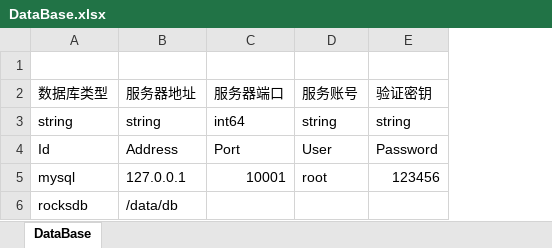
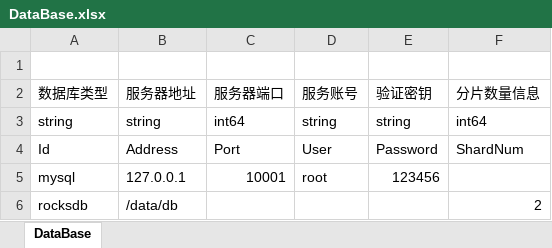
Before and after one commit to MyByte0/tony_cat, an Excel workbook: config/excel/DataBase.xlsx, sheet DataBase, drawn as a sheet; values as stored, in another font and other column widths than the file's, no borders; the diff names each change by its address in the sheet, - before the commit and + after, or states it on an @@ line.

Commit message:
database config add ShardNum
database config ShardNum for multi thread sharding operator

```diff
--- a/config/excel/DataBase.xlsx (sheet DataBase)
+++ b/config/excel/DataBase.xlsx (sheet DataBase)
+column F (分片数量信息), rows 3-6: int64 | ShardNum |  | 2
```
Also changed, not shown: 3 other files.
